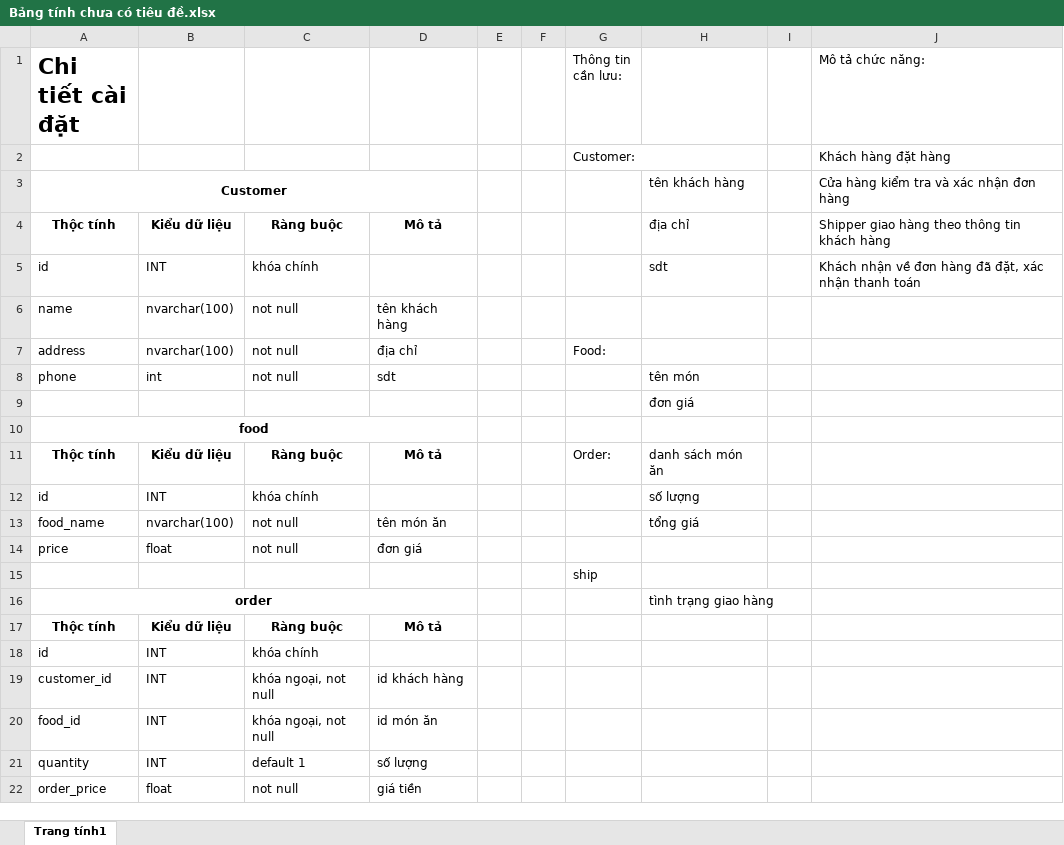
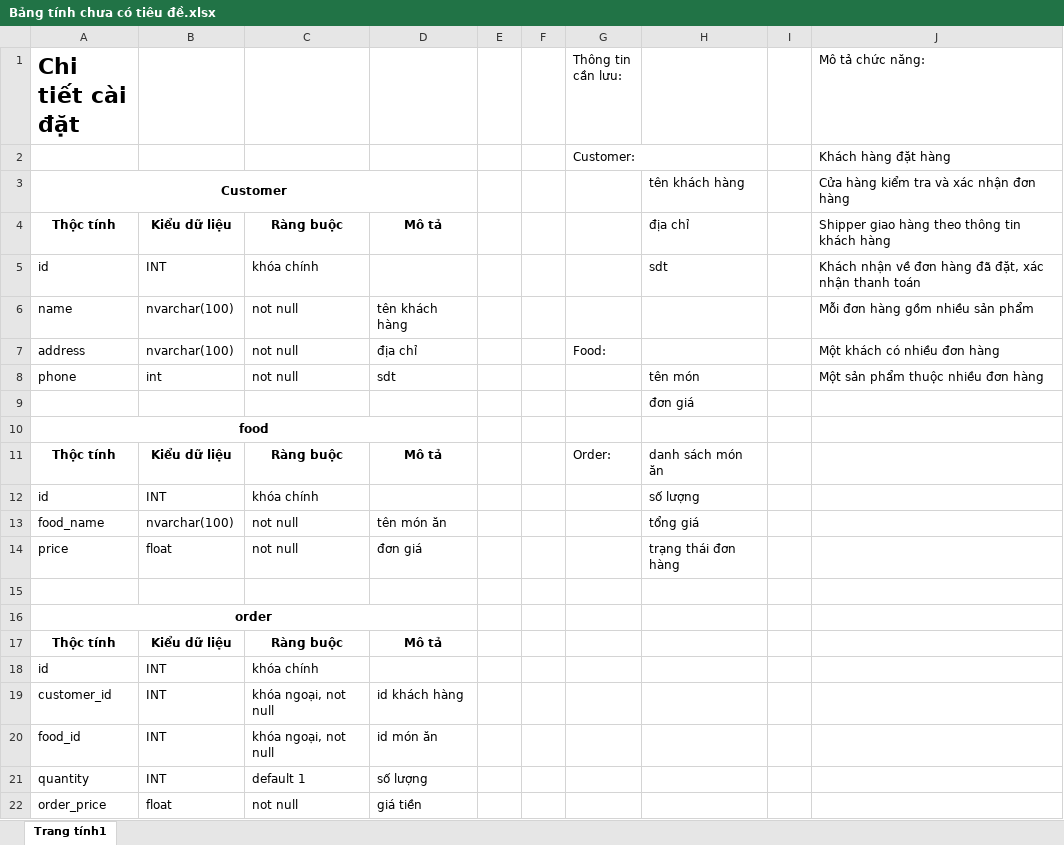
Before and after one commit to Van5102/test, an Excel workbook: Bảng tính chưa có tiêu đề.xlsx, sheet Trang tính1, drawn as a sheet; only a part is shown; values as stored, in another font and other column widths than the file's, no borders; charts and pictures not drawn; the diff names each change by its address in the sheet, - before the commit and + after, or states it on an @@ line.

```diff
--- a/Bảng tính chưa có tiêu đề.xlsx (sheet Trang tính1)
+++ b/Bảng tính chưa có tiêu đề.xlsx (sheet Trang tính1)
-J6 (Mô tả chức năng:): (empty)
+J6 (Mô tả chức năng:): Mỗi đơn hàng gồm nhiều sản phẩm
-J7 (Mô tả chức năng:): (empty)
+J7 (Mô tả chức năng:): Một khách có nhiều đơn hàng
-J8 (Mô tả chức năng:): (empty)
+J8 (Mô tả chức năng:): Một sản phẩm thuộc nhiều đơn hàng
-H14: (empty)
+H14: trạng thái đơn hàng
-G15 (Thông tin cần lưu:): ship
+G15 (Thông tin cần lưu:): (empty)
-H16: tình trạng giao hàng
+H16: (empty)
```
Also changed, not shown: 9 other files.
